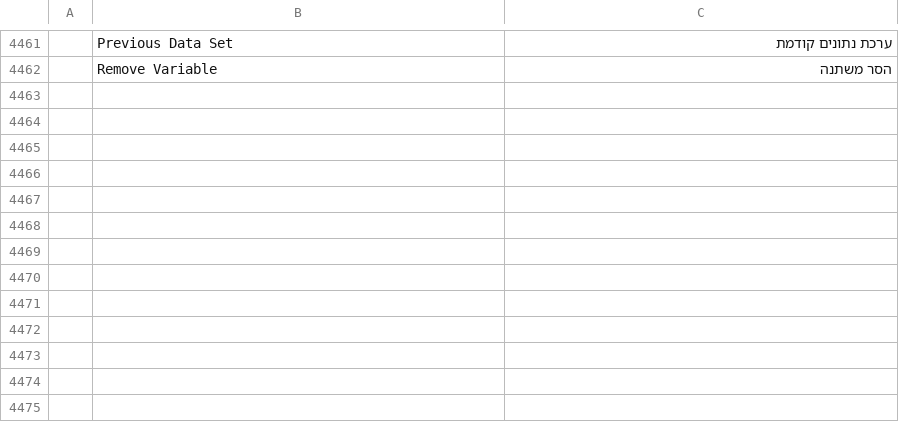
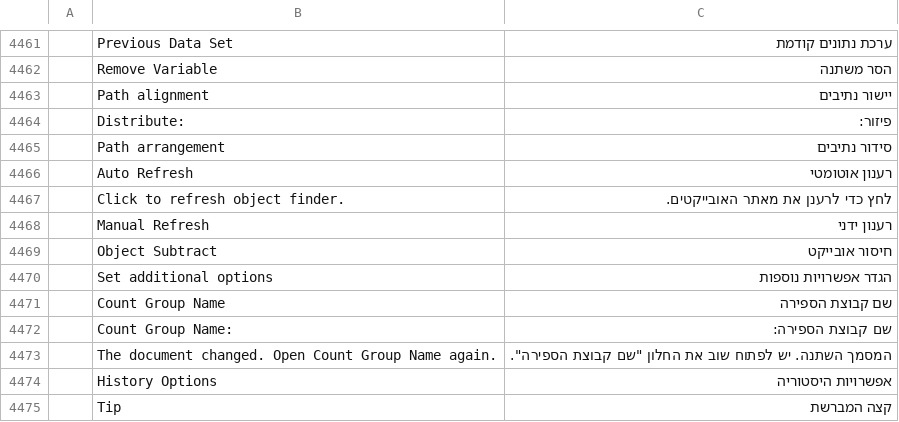
Before and after one commit to nocturney/craft-i18n, a TSV file: locales/he/photocraft.tsv, drawn as a sheet; only a part is shown, gaps mark what is left out; the diff names each change by its address in the sheet, - before the commit and + after, or states it on an @@ line.

Commit message:
Consolidate existing Hebrew PhotoCraft tool and dialog translations

```diff
--- a/locales/he/photocraft.tsv
+++ b/locales/he/photocraft.tsv
+row 4463:  | Path alignment | יישור נתיבים
+row 4464:  | Distribute: | פיזור:
+row 4465:  | Path arrangement | סידור נתיבים
+row 4466:  | Auto Refresh | רענון אוטומטי
+row 4467:  | Click to refresh object finder. | לחץ כדי לרענן את מאתר האובייקטים.
+row 4468:  | Manual Refresh | רענון ידני
+row 4469:  | Object Subtract | חיסור אובייקט
+row 4470:  | Set additional options | הגדר אפשרויות נוספות
+row 4471:  | Count Group Name | שם קבוצת הספירה
+row 4472:  | Count Group Name: | שם קבוצת הספירה:
+row 4473:  | The document changed. Open Count Group Name again. | המסמך השתנה. יש לפתוח שוב את החלון "שם קבוצת הספירה".
+row 4474:  | History Options | אפשרויות היסטוריה
+row 4475:  | Tip | קצה המברשת
```
Also changed, not shown: 1 other file.
